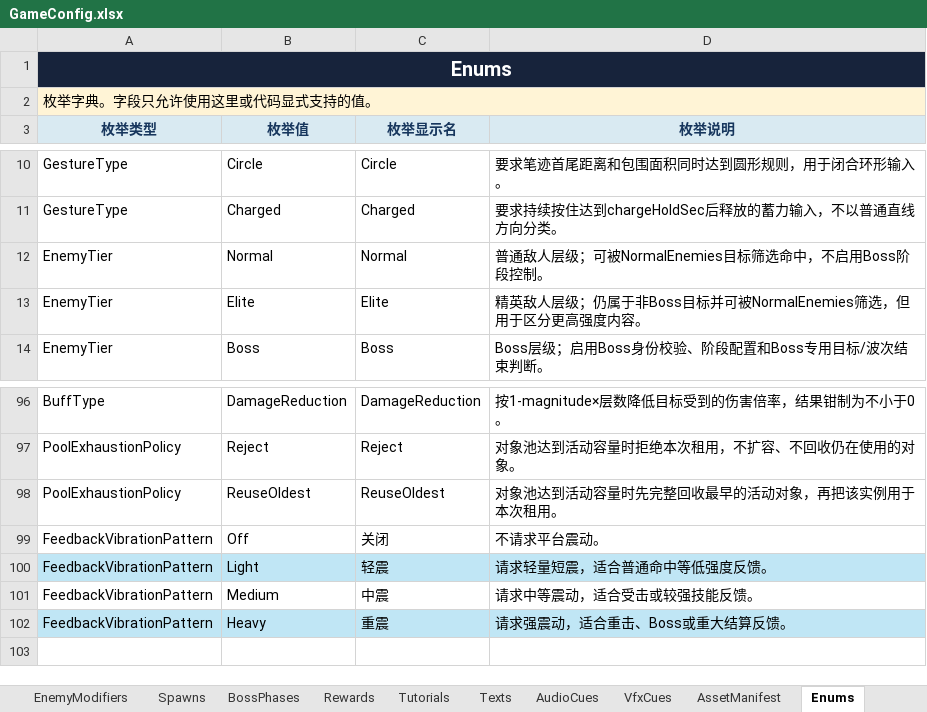
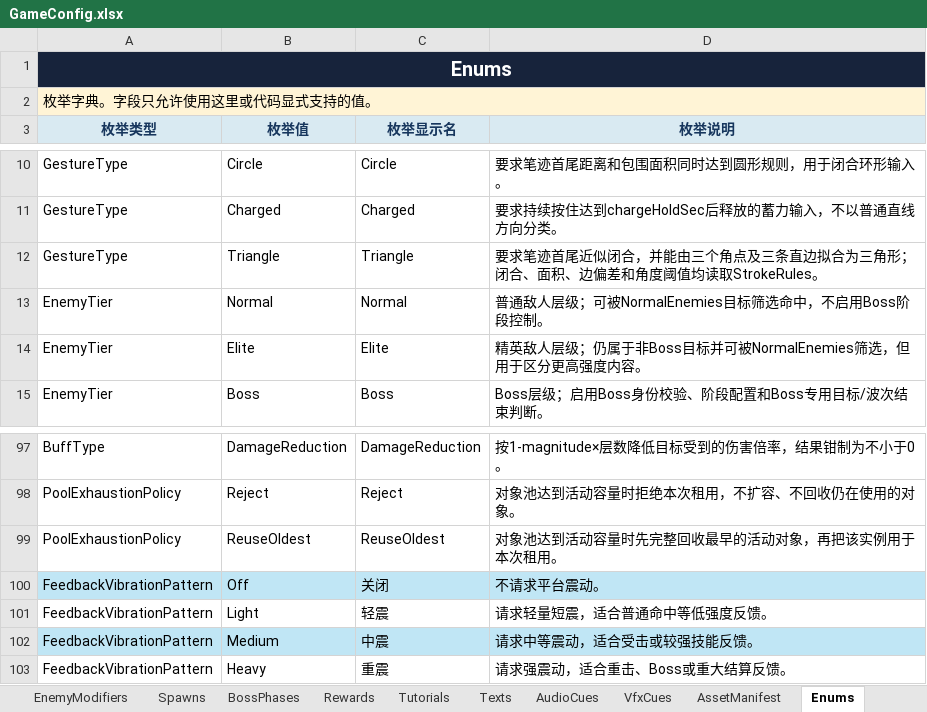
Before and after one commit to zxiaoyusq/onedraw_2, an Excel workbook: Design/Config/GameConfig.xlsx, sheet Enums, drawn as a sheet; only a part is shown, gaps mark what is left out; values as stored, in another font and other column widths than the file's, no borders; table styles not drawn; addresses are those after the commit; the diff names each change by its address in the sheet, - before the commit and + after, or states it on an @@ line.

Commit message:
T699H: add triangle slow gesture

```diff
--- a/Design/Config/GameConfig.xlsx (sheet Enums)
+++ b/Design/Config/GameConfig.xlsx (sheet Enums)
+row 12: GestureType | Triangle | Triangle | 要求笔迹首尾近似闭合，并能由三个角点及三条直边拟合为三角形；闭合、面积、边偏差和角度阈值均读取StrokeRules。
-A100:D100 fill: none
+A100:D100 fill: #C0E6F5
-A101:D101 fill: #C0E6F5
+A101:D101 fill: none
-A102:D102 fill: none
+A102:D102 fill: #C0E6F5
-A103:D103 fill: #C0E6F5
+A103:D103 fill: none
```
Also changed, not shown: sheet StrokeRules, sheet FieldDictionary, sheet Skills, sheet SkillEffects, sheet README, sheet Global, 45 other files.
